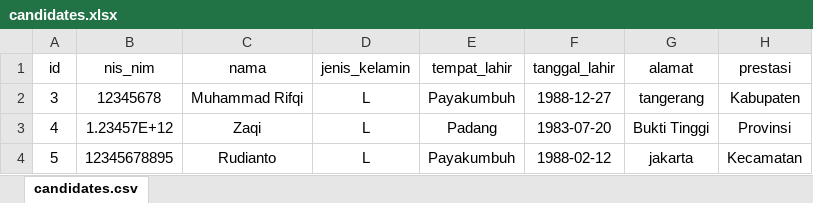
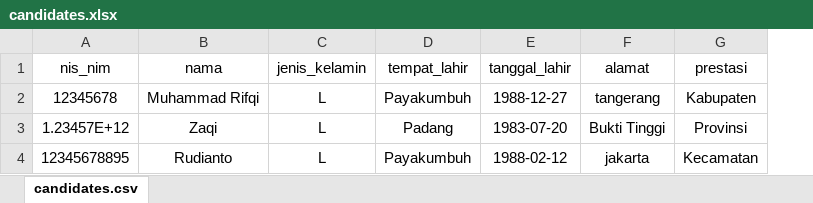
Before and after one commit to muhammad-rifqi/spk-moora-projek, an Excel workbook: candidates.xlsx, sheet candidates.csv, drawn as a sheet; only a part is shown; values as stored, in another font and other column widths than the file's, no borders; charts and pictures not drawn; the diff names each change by its address in the sheet, - before the commit and + after, or states it on an @@ line.

```diff
--- a/candidates.xlsx (sheet candidates.csv)
+++ b/candidates.xlsx (sheet candidates.csv)
-column A (id), rows 2-4: 3 | 4 | 5
```
Also changed, not shown: 1 other file.
